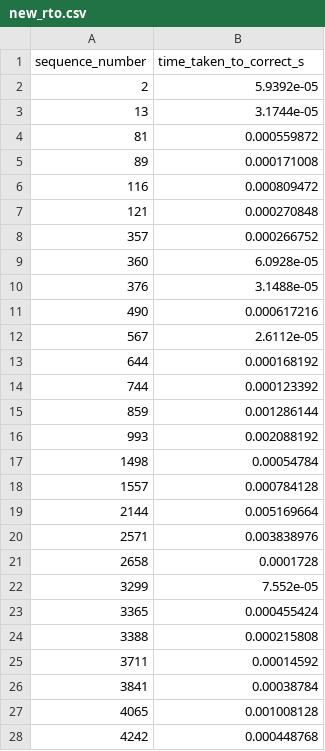
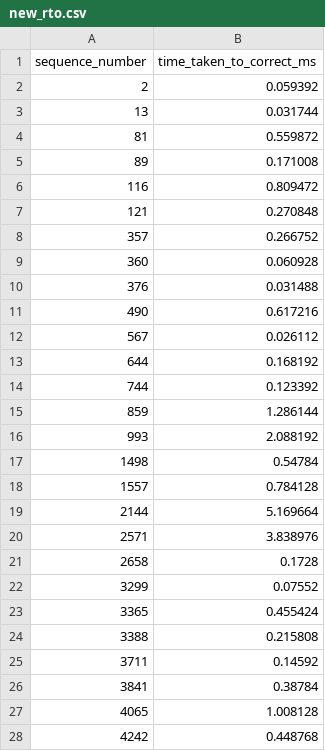
Before and after one commit to LuisFelipeRisch/ClientServerHeartbeats, a CSV file: traces_uk_toquio_week_day/csvs/time_mistake/new_rto.csv, drawn as a sheet; only a part is shown; the diff covers the shown part only.

```diff
--- a/traces_uk_toquio_week_day/csvs/time_mistake/new_rto.csv
+++ b/traces_uk_toquio_week_day/csvs/time_mistake/new_rto.csv
@@ -1,28 +1,28 @@
-sequence_number,time_taken_to_correct_s
-2,5.9392e-05
-13,3.1744e-05
-81,0.000559872
-89,0.000171008
-116,0.000809472
-121,0.000270848
-357,0.000266752
-360,6.0928e-05
-376,3.1488e-05
-490,0.000617216
-567,2.6112e-05
-644,0.000168192
-744,0.000123392
-859,0.001286144
-993,0.002088192
-1498,0.00054784
-1557,0.000784128
-2144,0.005169664
-2571,0.003838976
-2658,0.0001728
-3299,7.552e-05
-3365,0.000455424
-3388,0.000215808
-3711,0.00014592
-3841,0.00038784
-4065,0.001008128
-4242,0.000448768
+sequence_number,time_taken_to_correct_ms
+2,0.059392
+13,0.031744
+81,0.559872
+89,0.171008
+116,0.809472
+121,0.270848
+357,0.266752
+360,0.060928
+376,0.031488
+490,0.617216
+567,0.026112
+644,0.168192
+744,0.123392
+859,1.286144
+993,2.088192
+1498,0.54784
+1557,0.784128
+2144,5.169664
+2571,3.838976
+2658,0.1728
+3299,0.07552
+3365,0.455424
+3388,0.215808
+3711,0.14592
+3841,0.38784
+4065,1.008128
+4242,0.448768
```
Also changed, not shown: 138 edited cells elsewhere in this file, traces_toquio_uk_week_day/csvs/time_mistake/new_rto.csv, traces_ufpr_sydney_week_day/csvs/time_mistake/new_rto.csv, 19 other files.
